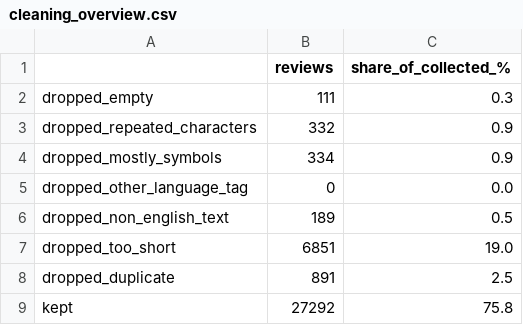
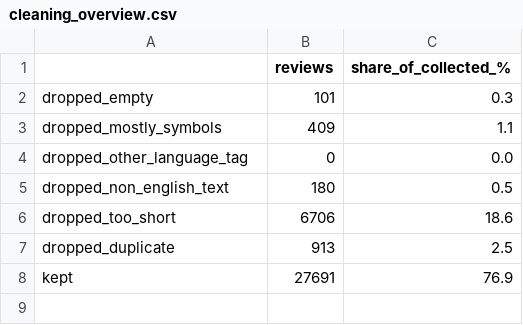
Before and after one commit to nike03156/ta2-semestral-project, a CSV file: results/01_explore/cleaning_overview.csv, drawn as a sheet.

```diff
--- a/results/01_explore/cleaning_overview.csv
+++ b/results/01_explore/cleaning_overview.csv
@@ -1,9 +1,8 @@
 ,reviews,share_of_collected_%
-dropped_empty,111,0.3
-dropped_repeated_characters,332,0.9
-dropped_mostly_symbols,334,0.9
+dropped_empty,101,0.3
+dropped_mostly_symbols,409,1.1
 dropped_other_language_tag,0,0.0
-dropped_non_english_text,189,0.5
-dropped_too_short,6851,19.0
-dropped_duplicate,891,2.5
-kept,27292,75.8
+dropped_non_english_text,180,0.5
+dropped_too_short,6706,18.6
+dropped_duplicate,913,2.5
+kept,27691,76.9
```
Also changed, not shown: results/01_explore/cleaning_per_game_share.csv, results/01_explore/length_by_game.csv, 14 other files.
